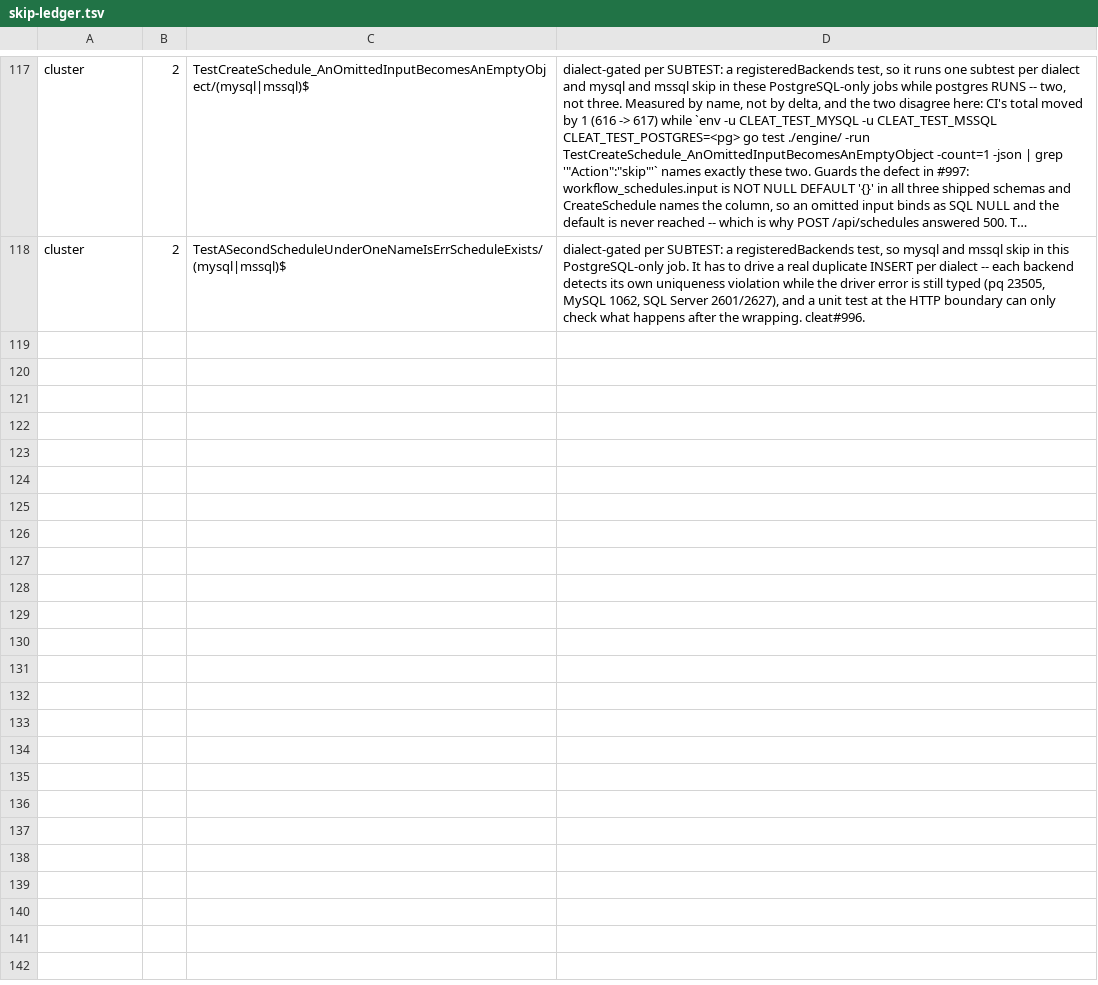
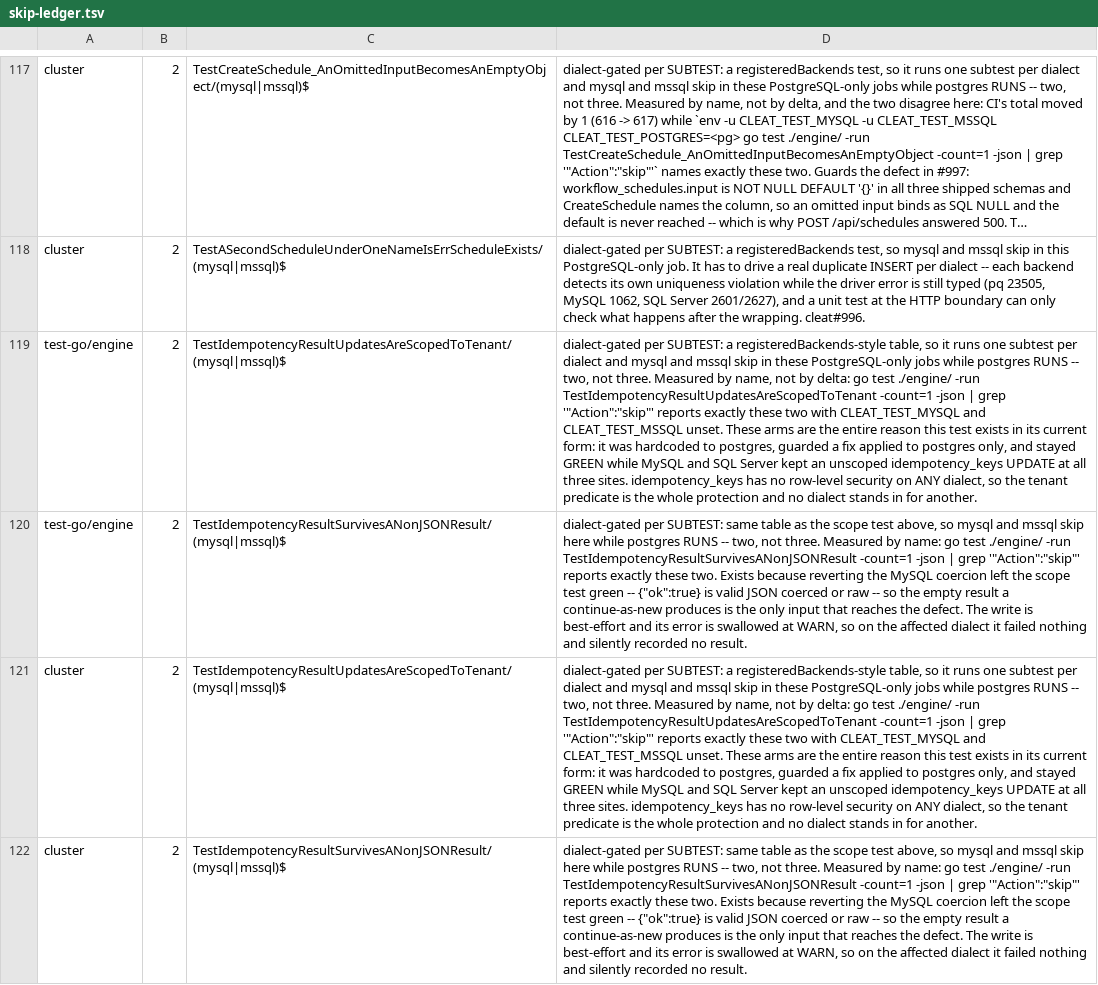
Before and after one commit to cleat-team/cleat, a TSV file: scripts/skip-ledger.tsv, drawn as a sheet; only a part is shown, gaps mark what is left out; long unchanged cells end in …; the diff names each change by its address in the sheet, - before the commit and + after, or states it on an @@ line.

```diff
--- a/scripts/skip-ledger.tsv
+++ b/scripts/skip-ledger.tsv
+row 119: test-go/engine | 2 | TestIdempotencyResultUpdatesAreScopedToTenant/(mysql|mssql)$ | dialect-gated per SUBTEST: a registeredBackends-style table, so it runs one subtest per dialect and mysql and mssql skip in these PostgreSQL-only jobs while postgres RUNS -- two, not three. Measured by name, not by delta: go test ./engine/ -run TestIdempotencyResultUpdatesAreScopedToTenant -count=1 -json | grep '"Action":"skip"' reports exactly these two with CLEAT_TEST_MYSQL and CLEAT_TEST_MSSQL unset. These arms are the entire reason this test exists in its current form: it was hardcoded to postgres, guarded a fix applied to postgres only, and stayed GREEN while MySQL and SQL Server kept an unscoped idempotency_keys UPDATE at all three sites. idempotency_keys has no row-level security on ANY dialect, so the tenant predicate is the whole protection and no dialect stands in for another.
+row 120: test-go/engine | 2 | TestIdempotencyResultSurvivesANonJSONResult/(mysql|mssql)$ | dialect-gated per SUBTEST: same table as the scope test above, so mysql and mssql skip here while postgres RUNS -- two, not three. Measured by name: go test ./engine/ -run TestIdempotencyResultSurvivesANonJSONResult -count=1 -json | grep '"Action":"skip"' reports exactly these two. Exists because reverting the MySQL coercion left the scope test green -- {"ok":true} is valid JSON coerced or raw -- so the empty result a continue-as-new produces is the only input that reaches the defect. The write is best-effort and its error is swallowed at WARN, so on the affected dialect it failed nothing and silently recorded no result.
+row 121: cluster | 2 | TestIdempotencyResultUpdatesAreScopedToTenant/(mysql|mssql)$ | dialect-gated per SUBTEST: a registeredBackends-style table, so it runs one subtest per dialect and mysql and mssql skip in these PostgreSQL-only jobs while postgres RUNS -- two, not three. Measured by name, not by delta: go test ./engine/ -run TestIdempotencyResultUpdatesAreScopedToTenant -count=1 -json | grep '"Action":"skip"' reports exactly these two with CLEAT_TEST_MYSQL and CLEAT_TEST_MSSQL unset. These arms are the entire reason this test exists in its current form: it was hardcoded to postgres, guarded a fix applied to postgres only, and stayed GREEN while MySQL and SQL Server kept an unscoped idempotency_keys UPDATE at all three sites. idempotency_keys has no row-level security on ANY dialect, so the tenant predicate is the whole protection and no dialect stands in for another.
+row 122: cluster | 2 | TestIdempotencyResultSurvivesANonJSONResult/(mysql|mssql)$ | dialect-gated per SUBTEST: same table as the scope test above, so mysql and mssql skip here while postgres RUNS -- two, not three. Measured by name: go test ./engine/ -run TestIdempotencyResultSurvivesANonJSONResult -count=1 -json | grep '"Action":"skip"' reports exactly these two. Exists because reverting the MySQL coercion left the scope test green -- {"ok":true} is valid JSON coerced or raw -- so the empty result a continue-as-new produces is the only input that reaches the defect. The write is best-effort and its error is swallowed at WARN, so on the affected dialect it failed nothing and silently recorded no result.
```
